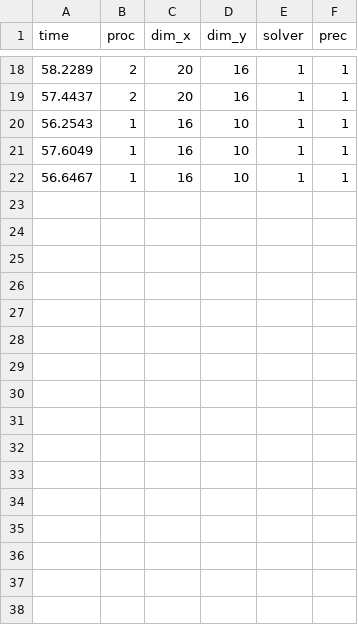
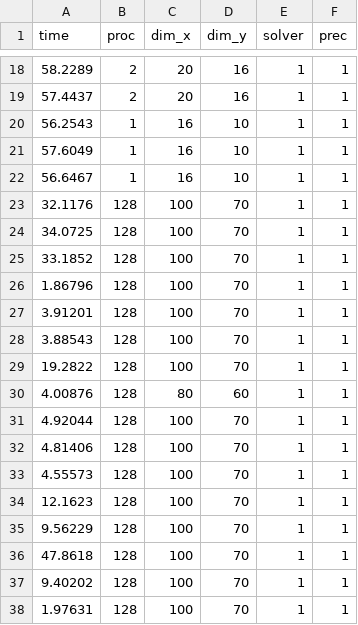
Before and after one commit to HliasGit/navier_stokes_solver, a CSV file: weak_scalability_log.csv, drawn as a sheet; only a part is shown, gaps mark what is left out; the diff names each change by its address in the sheet, - before the commit and + after, or states it on an @@ line.

Commit message:
updated configuration options for reading mesh file or generating it inside the program. More scalability testing

```diff
--- a/weak_scalability_log.csv
+++ b/weak_scalability_log.csv
+row 23: 32.1176 | 128 | 100 | 70 | 1 | 1
+row 24: 34.0725 | 128 | 100 | 70 | 1 | 1
+row 25: 33.1852 | 128 | 100 | 70 | 1 | 1
+row 26: 1.86796 | 128 | 100 | 70 | 1 | 1
+row 27: 3.91201 | 128 | 100 | 70 | 1 | 1
+row 28: 3.88543 | 128 | 100 | 70 | 1 | 1
+row 29: 19.2822 | 128 | 100 | 70 | 1 | 1
+row 30: 4.00876 | 128 | 80 | 60 | 1 | 1
+row 31: 4.92044 | 128 | 100 | 70 | 1 | 1
+row 32: 4.81406 | 128 | 100 | 70 | 1 | 1
+row 33: 4.55573 | 128 | 100 | 70 | 1 | 1
+row 34: 12.1623 | 128 | 100 | 70 | 1 | 1
+row 35: 9.56229 | 128 | 100 | 70 | 1 | 1
+row 36: 47.8618 | 128 | 100 | 70 | 1 | 1
+row 37: 9.40202 | 128 | 100 | 70 | 1 | 1
+row 38: 1.97631 | 128 | 100 | 70 | 1 | 1
```
Also changed, not shown: performance_log.csv, 10 other files.
